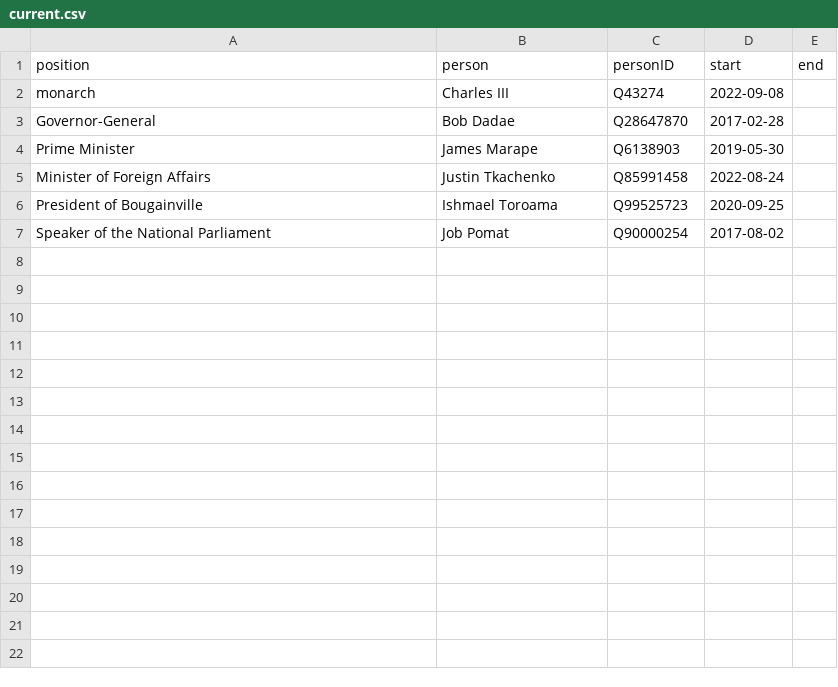
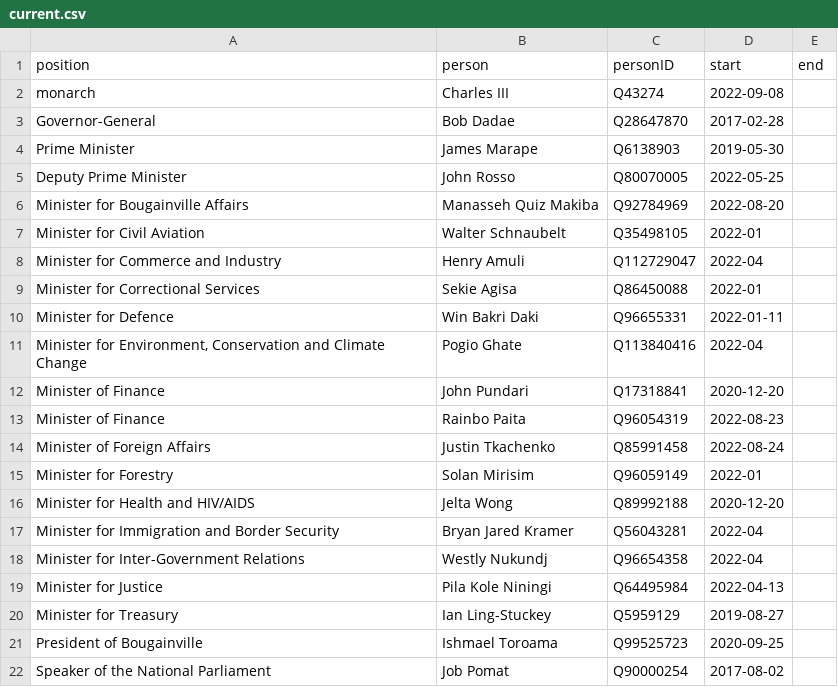
Before and after one commit to every-politician-scrapers/papua-new-guinea, a CSV file: html/current.csv, drawn as a sheet; the diff names each change by its address in the sheet, - before the commit and + after, or states it on an @@ line.

```diff
--- a/html/current.csv
+++ b/html/current.csv
+row 5: Deputy Prime Minister | John Rosso | Q80070005 | 2022-05-25
+row 6: Minister for Bougainville Affairs | Manasseh Quiz Makiba | Q92784969 | 2022-08-20
+row 7: Minister for Civil Aviation | Walter Schnaubelt | Q35498105 | 2022-01
+row 8: Minister for Commerce and Industry | Henry Amuli | Q112729047 | 2022-04
+row 9: Minister for Correctional Services | Sekie Agisa | Q86450088 | 2022-01
+row 10: Minister for Defence | Win Bakri Daki | Q96655331 | 2022-01-11
+row 11: Minister for Environment, Conservation and Climate Change | Pogio Ghate | Q113840416 | 2022-04
+row 12: Minister of Finance | John Pundari | Q17318841 | 2020-12-20
+row 13: Minister of Finance | Rainbo Paita | Q96054319 | 2022-08-23
+row 15: Minister for Forestry | Solan Mirisim | Q96059149 | 2022-01
+row 16: Minister for Health and HIV/AIDS | Jelta Wong | Q89992188 | 2020-12-20
+row 17: Minister for Immigration and Border Security | Bryan Jared Kramer | Q56043281 | 2022-04
+row 18: Minister for Inter-Government Relations | Westly Nukundj | Q96654358 | 2022-04
+row 19: Minister for Justice | Pila Kole Niningi | Q64495984 | 2022-04-13
+row 20: Minister for Treasury | Ian Ling-Stuckey | Q5959129 | 2019-08-27
```
Also changed, not shown: html/bio.csv, html/holders21.csv, 5 other files.
